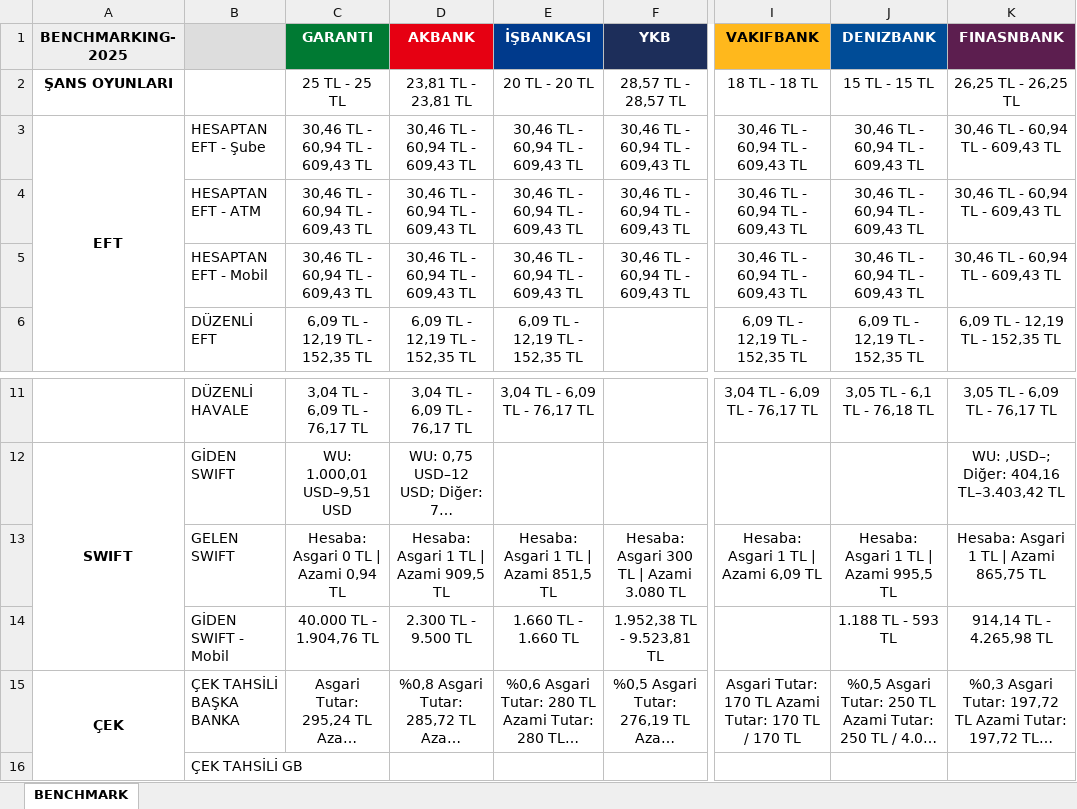
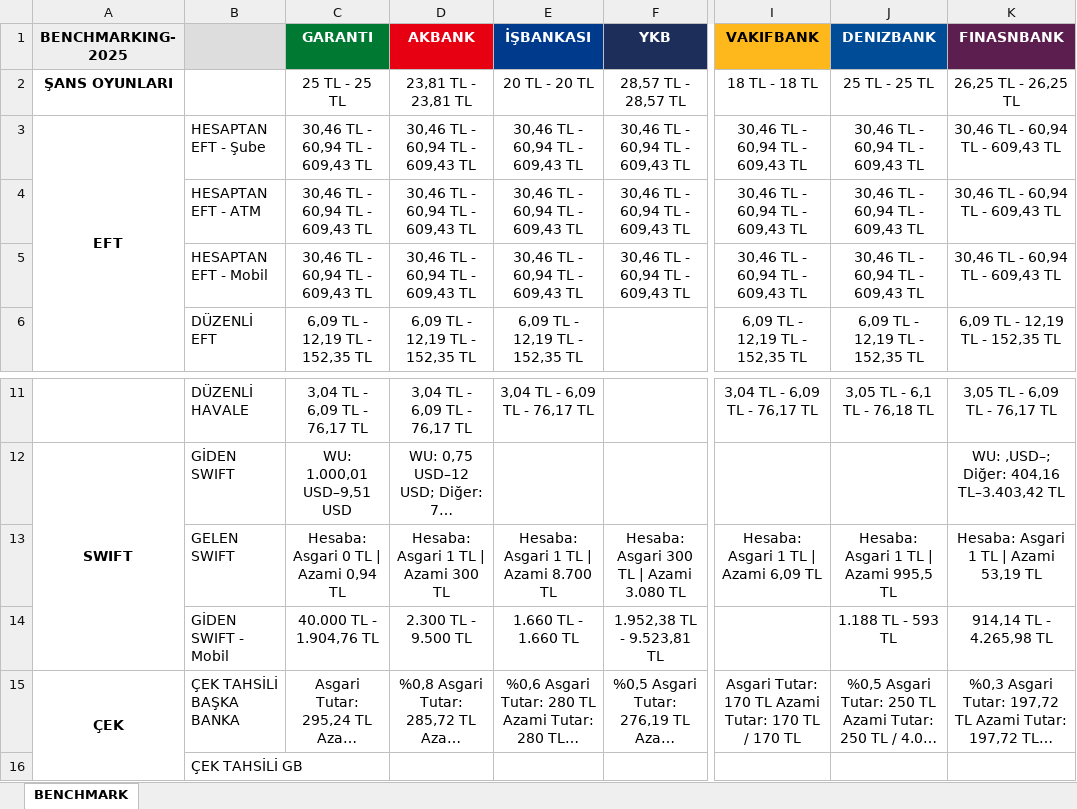
Before and after one commit to omerberkecelik/bankscrape, an Excel workbook: docs/Benchmark_Results.xlsx, sheet BENCHMARK, drawn as a sheet; only a part is shown, gaps mark what is left out; long unchanged cells end in …; values as stored, in another font and other column widths than the file's, no borders; the diff names each change by its address in the sheet, - before the commit and + after, or states it on an @@ line.

```diff
--- a/docs/Benchmark_Results.xlsx (sheet BENCHMARK)
+++ b/docs/Benchmark_Results.xlsx (sheet BENCHMARK)
-J2 (DENIZBANK): 15 TL - 15 TL
+J2 (DENIZBANK): 25 TL - 25 TL
-D13 (AKBANK): Hesaba: Asgari 1 TL | Azami 909,5 TL
+D13 (AKBANK): Hesaba: Asgari 1 TL | Azami 300 TL
-E13 (İŞBANKASI): Hesaba: Asgari 1 TL | Azami 851,5 TL
+E13 (İŞBANKASI): Hesaba: Asgari 1 TL | Azami 8.700 TL
-K13 (FINASNBANK): Hesaba: Asgari 1 TL | Azami 865,75 TL
+K13 (FINASNBANK): Hesaba: Asgari 1 TL | Azami 53,19 TL
```
